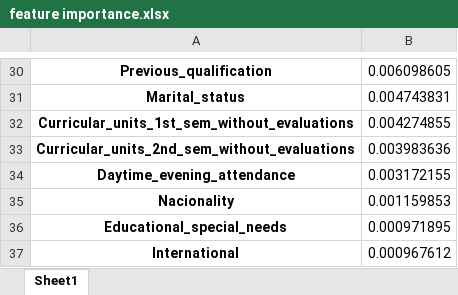
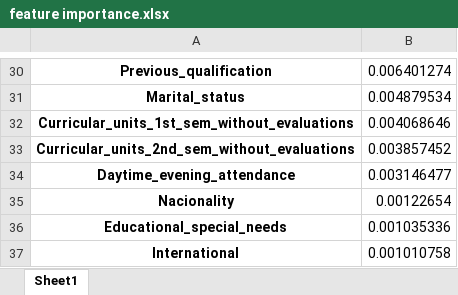
Before and after one commit to HandiSutriyan/Student-Dropout-Dashboard, an Excel workbook: output-files/feature importance.xlsx, sheet Sheet1, drawn as a sheet; only a part is shown, gaps mark what is left out; values as stored, in another font and other column widths than the file's, no borders; the diff covers the shown part only; the diff names each change by its address in the sheet, - before the commit and + after, or states it on an @@ line.

```diff
--- a/output-files/feature importance.xlsx (sheet Sheet1)
+++ b/output-files/feature importance.xlsx (sheet Sheet1)
-B30: 0.006098605
+B30: 0.006401274
-B31: 0.004743831
+B31: 0.004879534
-B32: 0.004274855
+B32: 0.004068646
-B33: 0.003983636
+B33: 0.003857452
-B34: 0.003172155
+B34: 0.003146477
-B35: 0.001159853
+B35: 0.00122654
-B36: 0.000971895
+B36: 0.001035336
-B37: 0.000967612
+B37: 0.001010758
```
Also changed, not shown: 1 added row, 1 removed row and 27 edited cells elsewhere in this sheet, output-files/predict_employee_data.xlsx, 5 other files.
